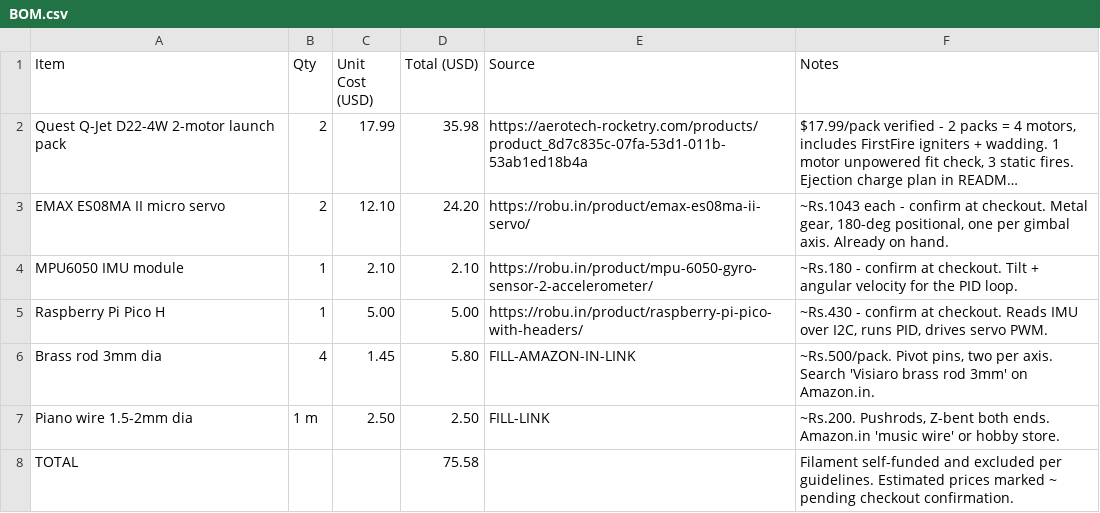
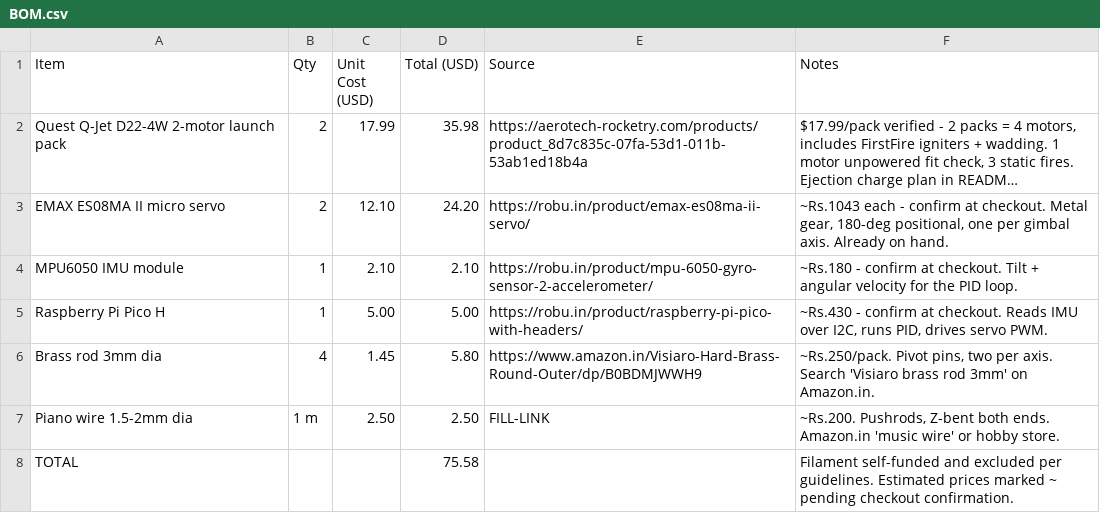
Before and after one commit to Araadh3111/Vega, a CSV file: BOM.csv, drawn as a sheet; long unchanged cells end in ….

Commit message:
Update BOM.csv

```diff
--- a/BOM.csv
+++ b/BOM.csv
@@ -5,3 +5,3 @@ MPU6050 IMU module,1,2.10,2.10,https://robu.in/product/mpu-6050-gyro-sensor-2-ac
 Raspberry Pi Pico H,1,5.00,5.00,https://robu.in/product/raspberry-pi-pico-with-headers/,"~Rs.430 - confirm at checkout. Reads IMU over I2C, runs PID, drives servo PWM."
-Brass rod 3mm dia,4,1.45,5.80,FILL-AMAZON-IN-LINK,"~Rs.500/pack. Pivot pins, two per axis. Search 'Visiaro brass rod 3mm' on Amazon.in."
+Brass rod 3mm dia,4,1.45,5.80,https://www.amazon.in/Visiaro-Hard-Brass-Round-Outer/dp/B0BDMJWWH9,"~Rs.250/pack. Pivot pins, two per axis. Search 'Visiaro brass rod 3mm' on Amazon.in."
 Piano wire 1.5-2mm dia,1 m,2.50,2.50,FILL-LINK,"~Rs.200. Pushrods, Z-bent both ends. Amazon.in 'music wire' or hobby store."
```
